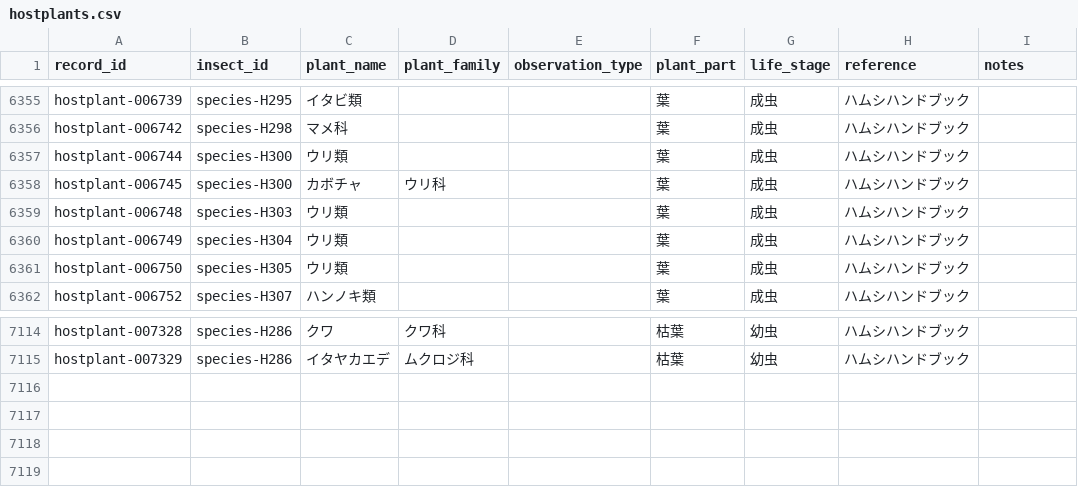
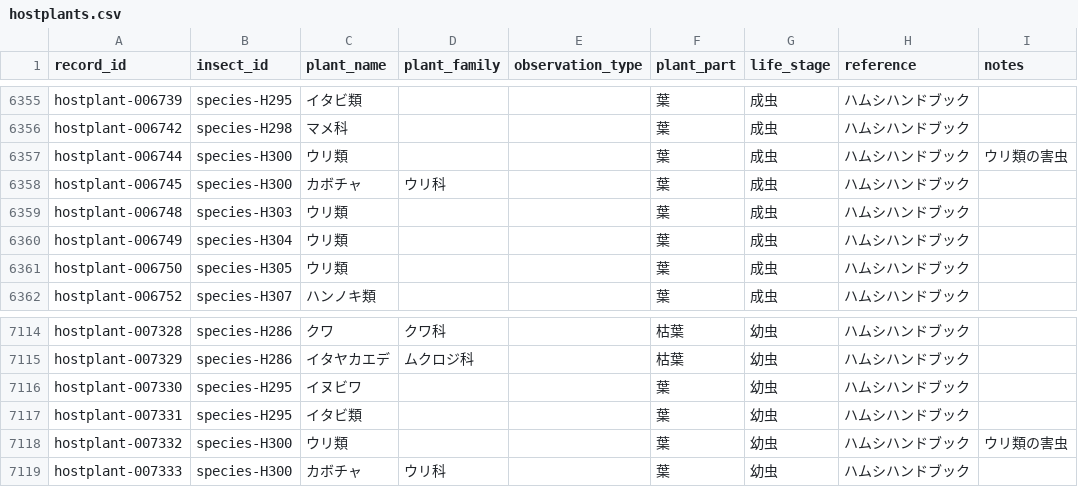
Before and after one commit to H-Amoto/insects-host-plant-explorer-, a CSV file: public/hostplants.csv, drawn as a sheet; only a part is shown, gaps mark what is left out.

```diff
--- a/public/hostplants.csv
+++ b/public/hostplants.csv
@@ -6356,3 +6356,3 @@ hostplant-006739,species-H295,イタビ類,,,葉,成虫,ハムシハンドブッ
 hostplant-006742,species-H298,マメ科,,,葉,成虫,ハムシハンドブック,
-hostplant-006744,species-H300,ウリ類,,,葉,成虫,ハムシハンドブック,
+hostplant-006744,species-H300,ウリ類,,,葉,成虫,ハムシハンドブック,ウリ類の害虫
 hostplant-006745,species-H300,カボチャ,ウリ科,,葉,成虫,ハムシハンドブック,
@@ -7115 +7115,5 @@ hostplant-007328,species-H286,クワ,クワ科,,枯葉,幼虫,ハムシハンド
 hostplant-007329,species-H286,イタヤカエデ,ムクロジ科,,枯葉,幼虫,ハムシハンドブック,
+hostplant-007330,species-H295,イヌビワ,,,葉,幼虫,ハムシハンドブック,
+hostplant-007331,species-H295,イタビ類,,,葉,幼虫,ハムシハンドブック,
+hostplant-007332,species-H300,ウリ類,,,葉,幼虫,ハムシハンドブック,ウリ類の害虫
+hostplant-007333,species-H300,カボチャ,ウリ科,,葉,幼虫,ハムシハンドブック,
```
Also changed, not shown: normalized_data/hostplants.csv.
